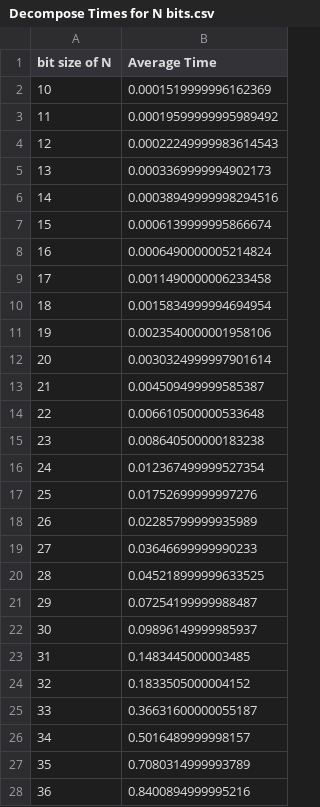
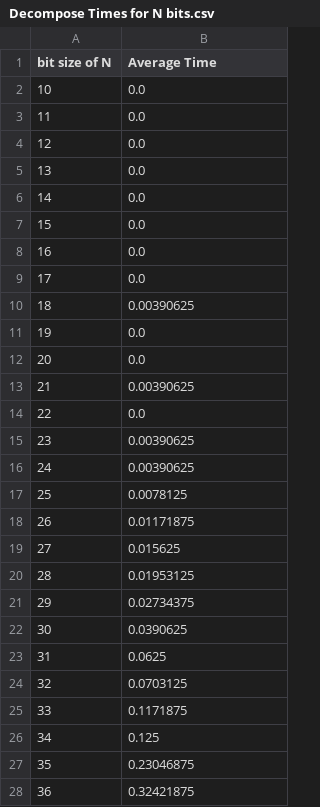
Before and after one commit to UOBMathTeam/CryptographyProject, a CSV file: data/Decompose Times for N bits.csv, drawn as a sheet; only a part is shown; the diff covers the shown part only.

```diff
--- a/data/Decompose Times for N bits.csv
+++ b/data/Decompose Times for N bits.csv
@@ -1,28 +1,28 @@
 bit size of N,Average Time
-10,0.0001519999996162369
-11,0.00019599999995989492
-12,0.00022249999983614543
-13,0.0003369999994902173
-14,0.00038949999998294516
-15,0.0006139999995866674
-16,0.0006490000005214824
-17,0.0011490000006233458
-18,0.0015834999994694954
-19,0.0023540000001958106
-20,0.0030324999997901614
-21,0.004509499999585387
-22,0.006610500000533648
-23,0.008640500000183238
-24,0.012367499999527354
-25,0.01752699999997276
-26,0.02285799999935989
-27,0.03646699999990233
-28,0.045218999999633525
-29,0.07254199999988487
-30,0.09896149999985937
-31,0.1483445000003485
-32,0.1833505000004152
-33,0.36631600000055187
-34,0.5016489999998157
-35,0.7080314999993789
-36,0.8400894999995216
+10,0.0
+11,0.0
+12,0.0
+13,0.0
+14,0.0
+15,0.0
+16,0.0
+17,0.0
+18,0.00390625
+19,0.0
+20,0.0
+21,0.00390625
+22,0.0
+23,0.00390625
+24,0.00390625
+25,0.0078125
+26,0.01171875
+27,0.015625
+28,0.01953125
+29,0.02734375
+30,0.0390625
+31,0.0625
+32,0.0703125
+33,0.1171875
+34,0.125
+35,0.23046875
+36,0.32421875
```
Also changed, not shown: 14 edited cells elsewhere in this file, data/Decompose Operations.csv, data/Decompose Times.csv, 7 other files.
